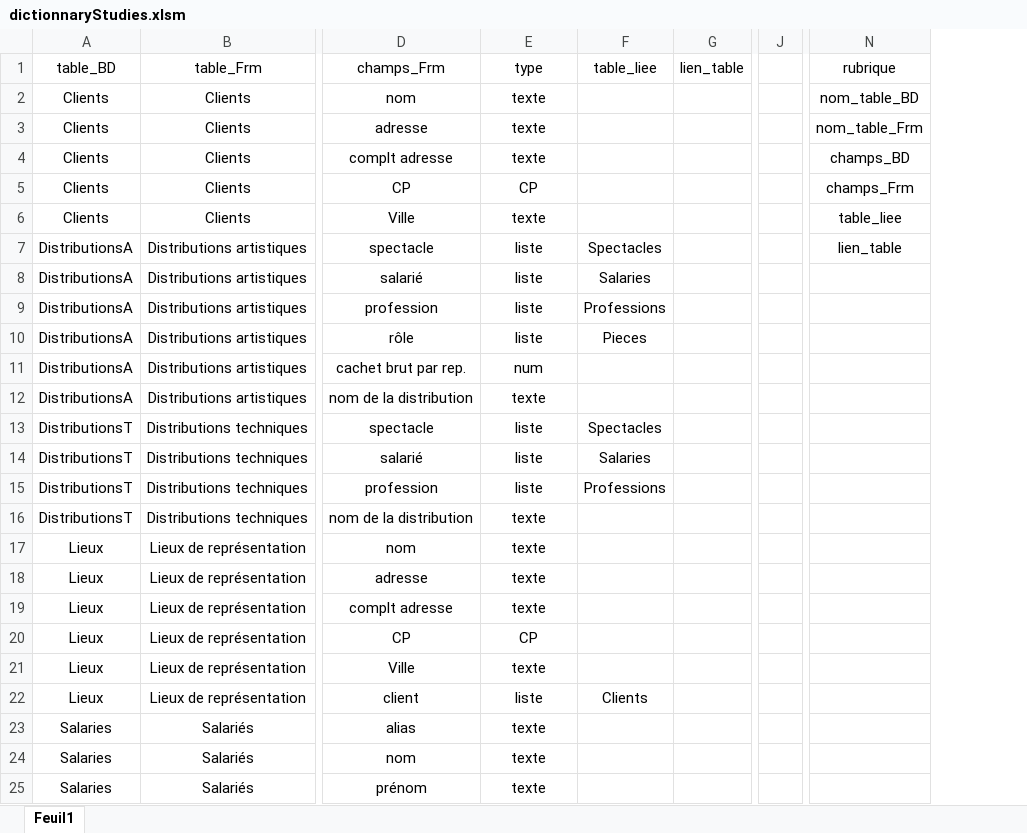
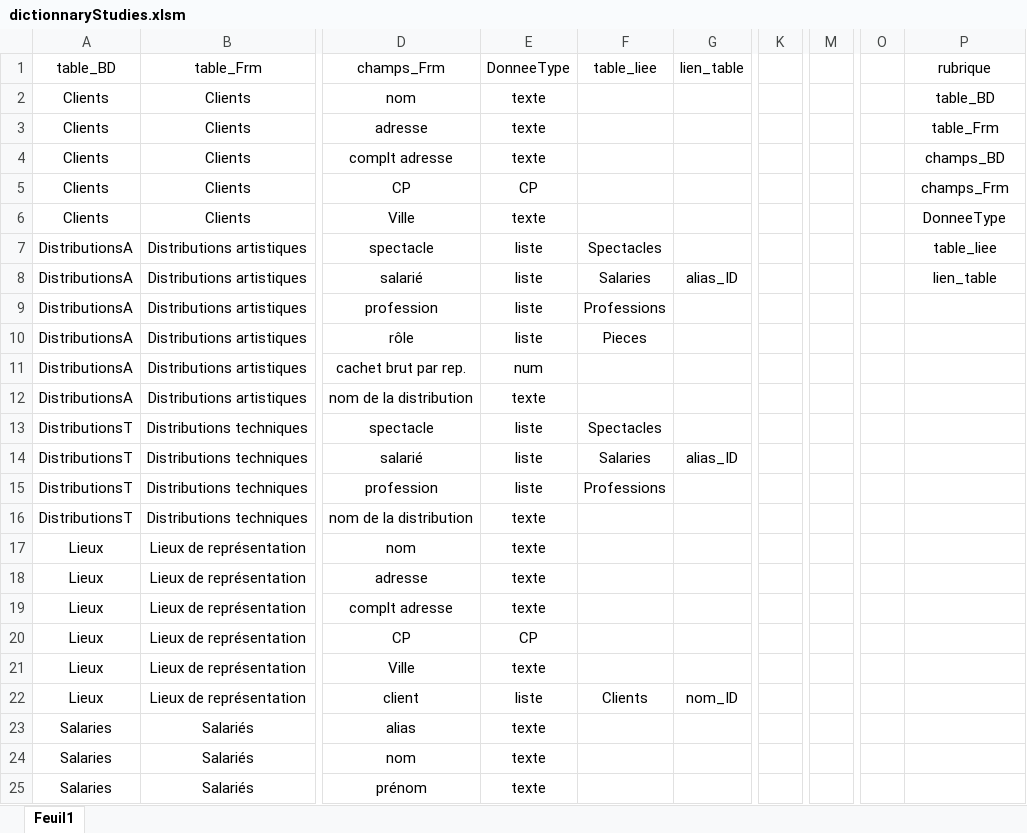
Before and after one commit to NicolasBordes/projets-vba, an Excel workbook: dictionnaryStudies.xlsm, sheet Feuil1, drawn as a sheet; only a part is shown, gaps mark what is left out; values as stored, in another font and other column widths than the file's, no borders; table styles not drawn; removed rows and columns are numbered as before the commit, all else as after; the diff names each change by its address in the sheet, - before the commit and + after, or states it on an @@ line.

Commit message:
work on dico

```diff
--- a/dictionnaryStudies.xlsm (sheet Feuil1)
+++ b/dictionnaryStudies.xlsm (sheet Feuil1)
-column J, empty
+column K, empty
+column M, empty
+column O, empty
-E1: type
+E1: DonneeType
-P2 (rubrique): nom_table_BD
+P2 (rubrique): table_BD
-P3 (rubrique): nom_table_Frm
+P3 (rubrique): table_Frm
-P6 (rubrique): table_liee
+P6 (rubrique): DonneeType
-P7 (rubrique): lien_table
+P7 (rubrique): table_liee
-G8 (lien_table): (empty)
+G8 (lien_table): alias_ID
-P8 (rubrique): (empty)
+P8 (rubrique): lien_table
-G14 (lien_table): (empty)
+G14 (lien_table): alias_ID
-G22 (lien_table): (empty)
+G22 (lien_table): nom_ID
```
